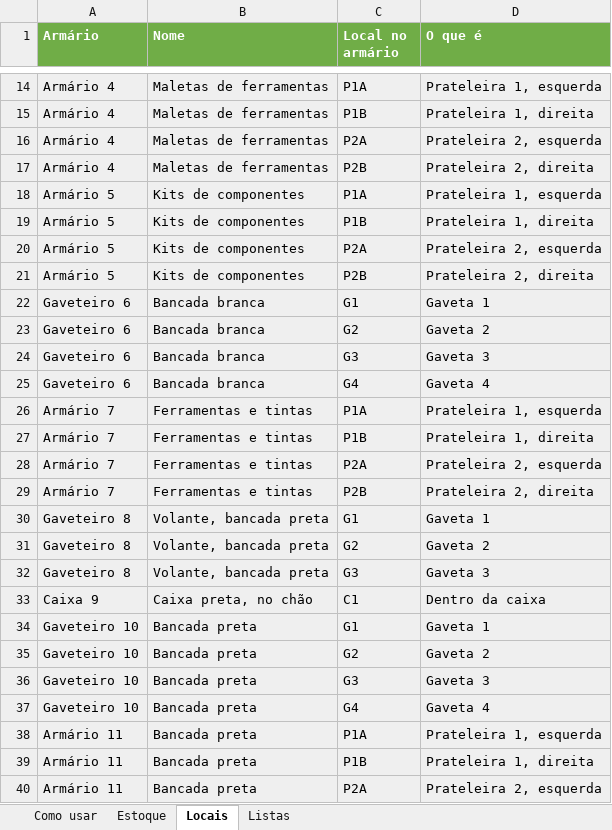
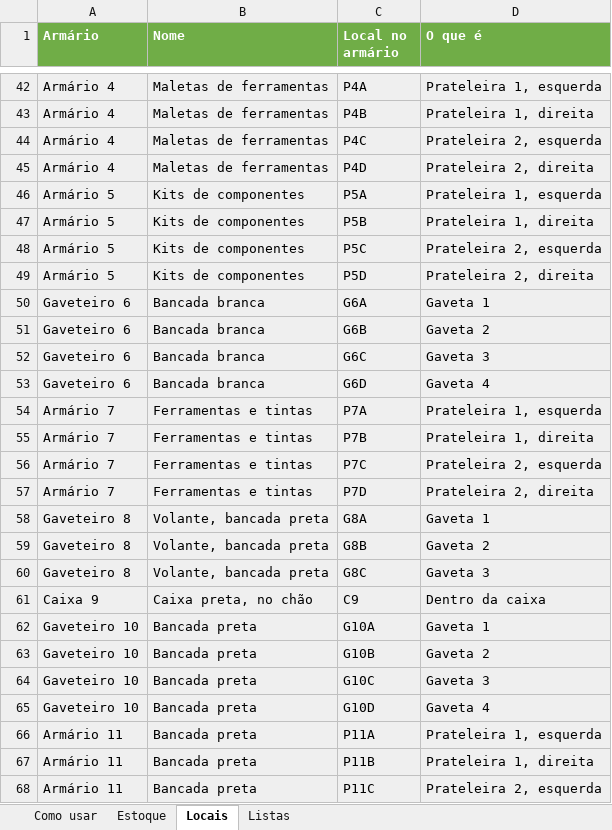
Before and after one commit to Bliss-Vital/armarios-neon, an Excel workbook: ferramentas/planilha_armarios_neon.xlsx, sheet Locais, drawn as a sheet; only a part is shown, gaps mark what is left out; values as stored, in another font and other column widths than the file's, no borders; addresses are those after the commit; the diff covers the shown part only; the diff names each change by its address in the sheet, - before the commit and + after, or states it on an @@ line.

```diff
--- a/ferramentas/planilha_armarios_neon.xlsx (sheet Locais)
+++ b/ferramentas/planilha_armarios_neon.xlsx (sheet Locais)
-C42 (Local no armário): P1A
+C42 (Local no armário): P4A
-C43 (Local no armário): P1B
+C43 (Local no armário): P4B
-C44 (Local no armário): P2A
+C44 (Local no armário): P4C
-C45 (Local no armário): P2B
+C45 (Local no armário): P4D
-C46 (Local no armário): P1A
+C46 (Local no armário): P5A
-C47 (Local no armário): P1B
+C47 (Local no armário): P5B
-C48 (Local no armário): P2A
+C48 (Local no armário): P5C
-C49 (Local no armário): P2B
+C49 (Local no armário): P5D
-C50 (Local no armário): G1
+C50 (Local no armário): G6A
-C51 (Local no armário): G2
+C51 (Local no armário): G6B
-C52 (Local no armário): G3
+C52 (Local no armário): G6C
-C53 (Local no armário): G4
+C53 (Local no armário): G6D
-C54 (Local no armário): P1A
+C54 (Local no armário): P7A
-C55 (Local no armário): P1B
+C55 (Local no armário): P7B
-C56 (Local no armário): P2A
+C56 (Local no armário): P7C
-C57 (Local no armário): P2B
+C57 (Local no armário): P7D
-C58 (Local no armário): G1
+C58 (Local no armário): G8A
-C59 (Local no armário): G2
+C59 (Local no armário): G8B
-C60 (Local no armário): G3
+C60 (Local no armário): G8C
-C61 (Local no armário): C1
+C61 (Local no armário): C9
-C62 (Local no armário): G1
+C62 (Local no armário): G10A
-C63 (Local no armário): G2
+C63 (Local no armário): G10B
-C64 (Local no armário): G3
+C64 (Local no armário): G10C
-C65 (Local no armário): G4
+C65 (Local no armário): G10D
-C66 (Local no armário): P1A
+C66 (Local no armário): P11A
-C67 (Local no armário): P1B
+C67 (Local no armário): P11B
-C68 (Local no armário): P2A
+C68 (Local no armário): P11C
```
Also changed, not shown: 28 added rows and 20 edited cells elsewhere in this sheet, sheet Estoque, sheet Como usar, 4 other files.
